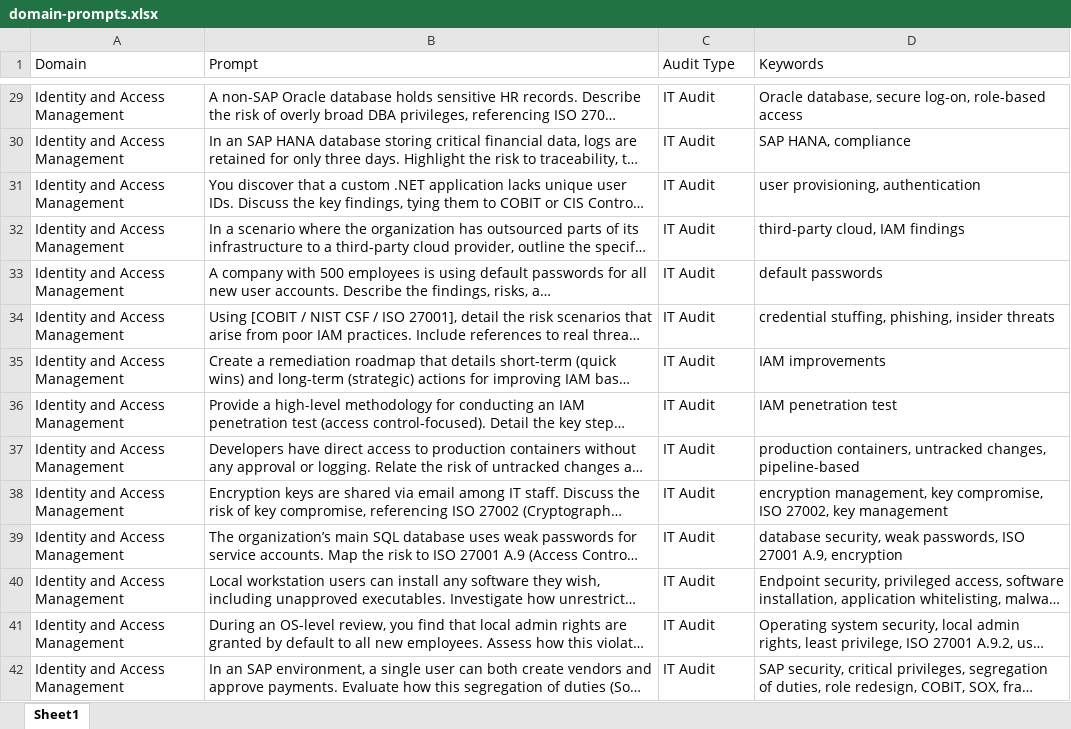
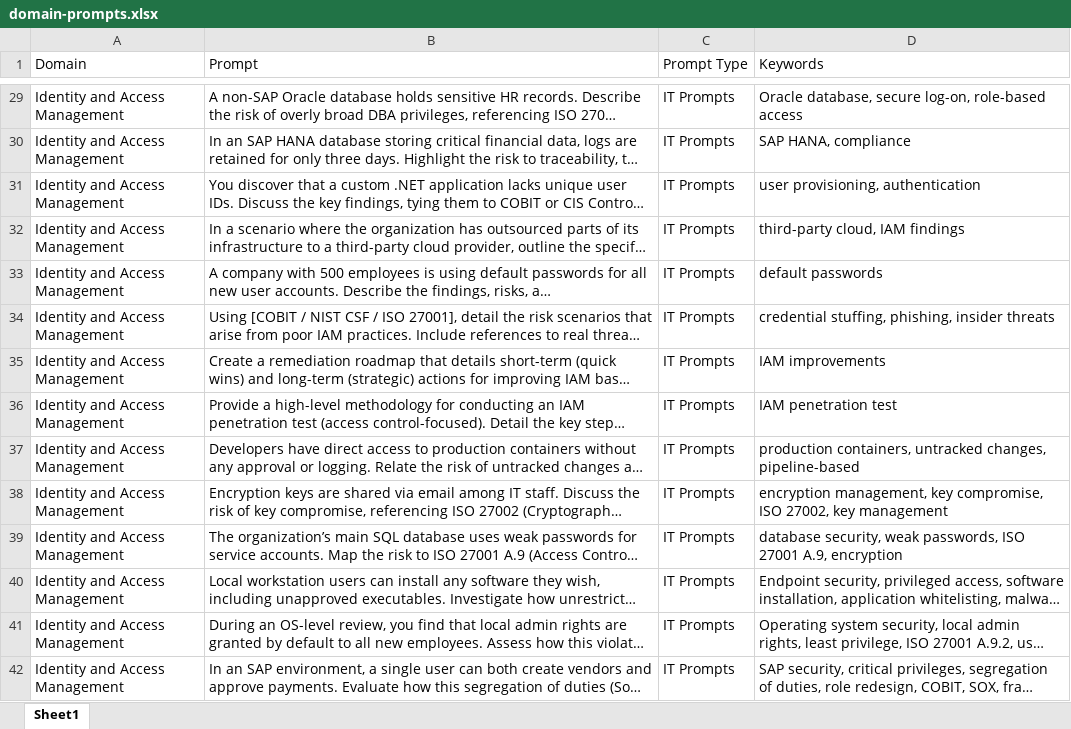
Before and after one commit to yaseminezgii/audit_prompts, an Excel workbook: domain-prompts.xlsx, sheet Sheet1, drawn as a sheet; only a part is shown, gaps mark what is left out; long unchanged cells end in …; values as stored, in another font and other column widths than the file's, no borders; the diff covers the shown part only; the diff names each change by its address in the sheet, - before the commit and + after, or states it on an @@ line.

```diff
--- a/domain-prompts.xlsx (sheet Sheet1)
+++ b/domain-prompts.xlsx (sheet Sheet1)
-C1: Audit Type
+C1: Prompt Type
-C29:C42 (Prompt Type): IT Audit
+C29:C42 (Prompt Type): IT Prompts
```
Also changed, not shown: 65 edited cells elsewhere in this sheet.
